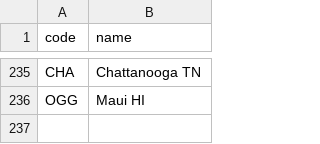
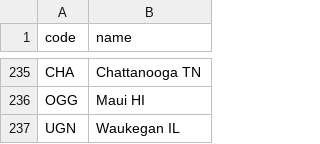
Before and after one commit to kds54/MMM-Planefinder, a CSV file: airports.csv, drawn as a sheet; only a part is shown, gaps mark what is left out.

Commit message:
Update airports.csv

```diff
--- a/airports.csv
+++ b/airports.csv
@@ -236 +236,2 @@ CHA,Chattanooga TN
 OGG,Maui HI
+UGN,Waukegan IL
```
